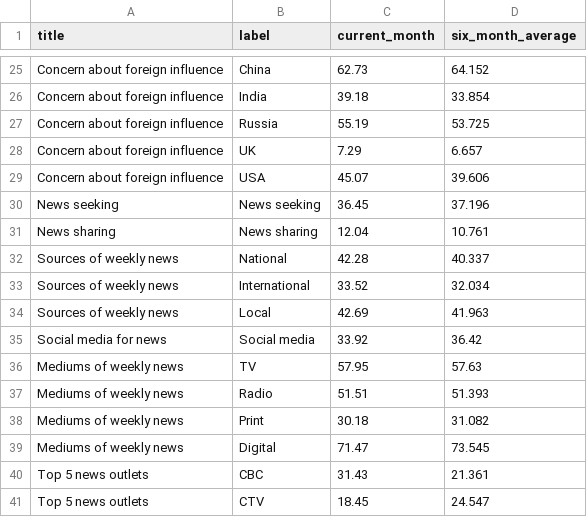
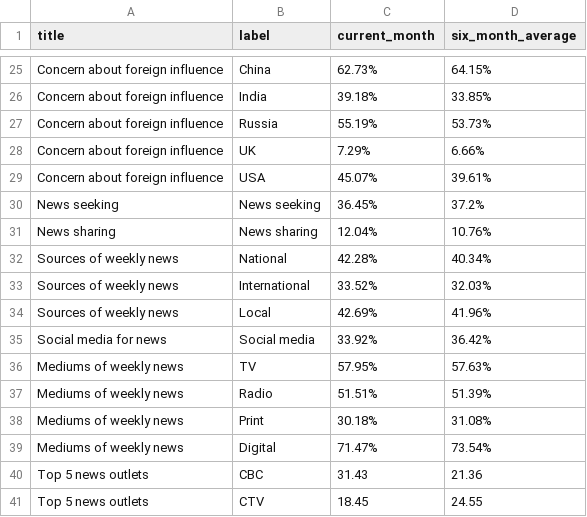
Before and after one commit to MEOMcGill/sitrep2.0, a CSV file: df_summary.csv, drawn as a sheet; only a part is shown, gaps mark what is left out; the diff covers the shown part only; the diff names each change by its address in the sheet, - before the commit and + after, or states it on an @@ line.

```diff
--- a/df_summary.csv
+++ b/df_summary.csv
-C25 (current_month): 62.73
+C25 (current_month): 62.73%
-D25 (six_month_average): 64.152
+D25 (six_month_average): 64.15%
-C26 (current_month): 39.18
+C26 (current_month): 39.18%
-D26 (six_month_average): 33.854
+D26 (six_month_average): 33.85%
-C27 (current_month): 55.19
+C27 (current_month): 55.19%
-D27 (six_month_average): 53.725
+D27 (six_month_average): 53.73%
-C28 (current_month): 7.29
+C28 (current_month): 7.29%
-D28 (six_month_average): 6.657
+D28 (six_month_average): 6.66%
-C29 (current_month): 45.07
+C29 (current_month): 45.07%
-D29 (six_month_average): 39.606
+D29 (six_month_average): 39.61%
-C30 (current_month): 36.45
+C30 (current_month): 36.45%
-D30 (six_month_average): 37.196
+D30 (six_month_average): 37.2%
-C31 (current_month): 12.04
+C31 (current_month): 12.04%
-D31 (six_month_average): 10.761
+D31 (six_month_average): 10.76%
-C32 (current_month): 42.28
+C32 (current_month): 42.28%
-D32 (six_month_average): 40.337
+D32 (six_month_average): 40.34%
-C33 (current_month): 33.52
+C33 (current_month): 33.52%
-D33 (six_month_average): 32.034
+D33 (six_month_average): 32.03%
-C34 (current_month): 42.69
+C34 (current_month): 42.69%
-D34 (six_month_average): 41.963
+D34 (six_month_average): 41.96%
-C35 (current_month): 33.92
+C35 (current_month): 33.92%
-D35 (six_month_average): 36.42
+D35 (six_month_average): 36.42%
-C36 (current_month): 57.95
+C36 (current_month): 57.95%
-D36 (six_month_average): 57.63
+D36 (six_month_average): 57.63%
-C37 (current_month): 51.51
+C37 (current_month): 51.51%
-D37 (six_month_average): 51.393
+D37 (six_month_average): 51.39%
-C38 (current_month): 30.18
+C38 (current_month): 30.18%
-D38 (six_month_average): 31.082
+D38 (six_month_average): 31.08%
-C39 (current_month): 71.47
+C39 (current_month): 71.47%
-D39 (six_month_average): 73.545
+D39 (six_month_average): 73.54%
-D40 (six_month_average): 21.361
+D40 (six_month_average): 21.36
-D41 (six_month_average): 24.547
+D41 (six_month_average): 24.55
```
Also changed, not shown: 55 edited cells elsewhere in this file, 8 other files.
